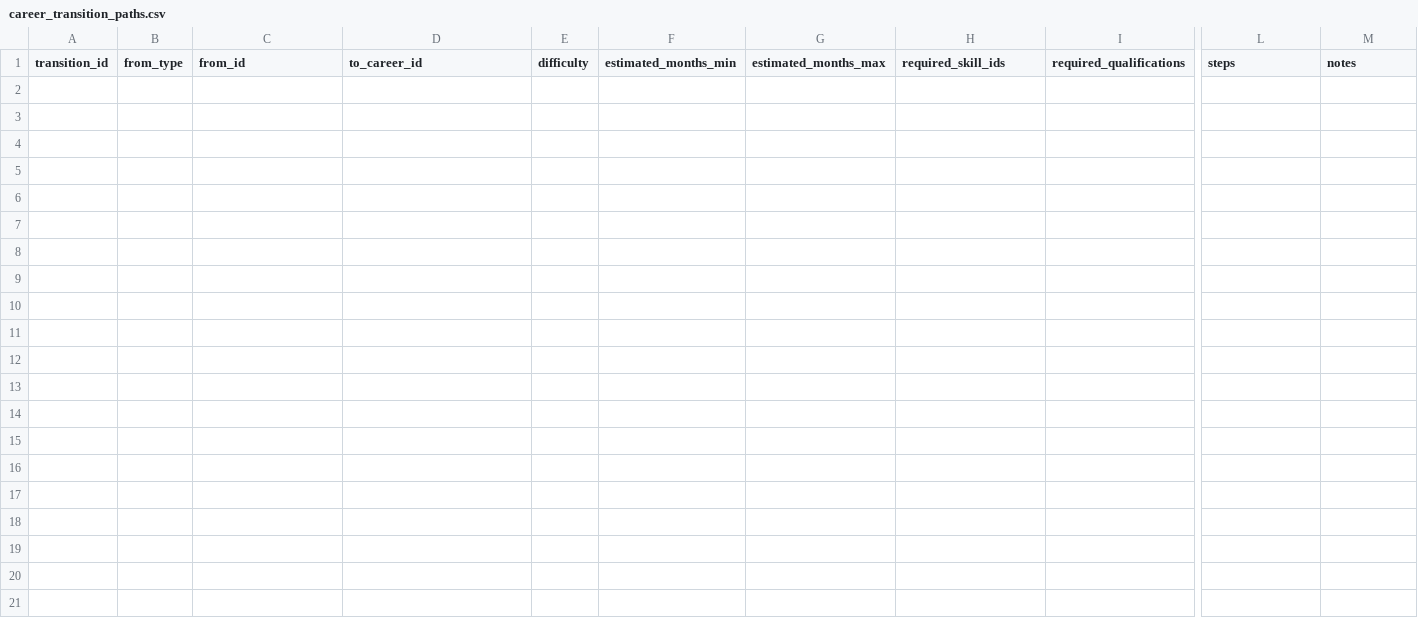
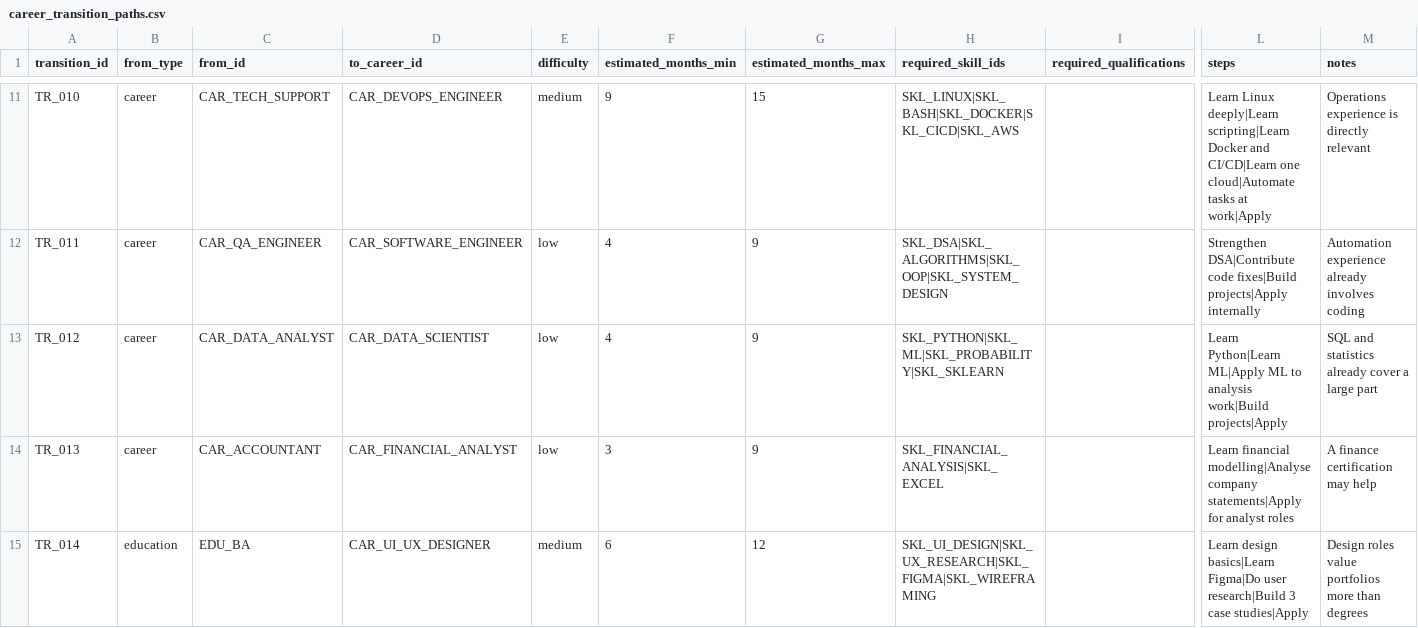
Before and after one commit to Anoop1230-tech/career-compass-ai, a CSV file: datasets/career_transition_paths.csv, drawn as a sheet; only a part is shown, gaps mark what is left out; rows hold the shown columns only; the diff covers the shown part only; the diff names each change by its address in the sheet, - before the commit and + after, or states it on an @@ line.

Commit message:
add career datasets and csv validator

```diff
--- a/datasets/career_transition_paths.csv
+++ b/datasets/career_transition_paths.csv
+row 11: TR_010 | career | CAR_TECH_SUPPORT | CAR_DEVOPS_ENGINEER | medium | 9 | 15 | SKL_LINUX|SKL_BASH|SKL_DOCKER|SKL_CICD|SKL_AWS |  | Learn Linux deeply|Learn scripting|Learn Docker and CI/CD|Learn one cloud|Automate tasks at work|Apply | Operations experience is directly relevant
+row 12: TR_011 | career | CAR_QA_ENGINEER | CAR_SOFTWARE_ENGINEER | low | 4 | 9 | SKL_DSA|SKL_ALGORITHMS|SKL_OOP|SKL_SYSTEM_DESIGN |  | Strengthen DSA|Contribute code fixes|Build projects|Apply internally | Automation experience already involves coding
+row 13: TR_012 | career | CAR_DATA_ANALYST | CAR_DATA_SCIENTIST | low | 4 | 9 | SKL_PYTHON|SKL_ML|SKL_PROBABILITY|SKL_SKLEARN |  | Learn Python|Learn ML|Apply ML to analysis work|Build projects|Apply | SQL and statistics already cover a large part
+row 14: TR_013 | career | CAR_ACCOUNTANT | CAR_FINANCIAL_ANALYST | low | 3 | 9 | SKL_FINANCIAL_ANALYSIS|SKL_EXCEL |  | Learn financial modelling|Analyse company statements|Apply for analyst roles | A finance certification may help
+row 15: TR_014 | education | EDU_BA | CAR_UI_UX_DESIGNER | medium | 6 | 12 | SKL_UI_DESIGN|SKL_UX_RESEARCH|SKL_FIGMA|SKL_WIREFRAMING |  | Learn design basics|Learn Figma|Do user research|Build 3 case studies|Apply | Design roles value portfolios more than degrees
```
Also changed, not shown: 13 added rows elsewhere in this file, 13 other files.
